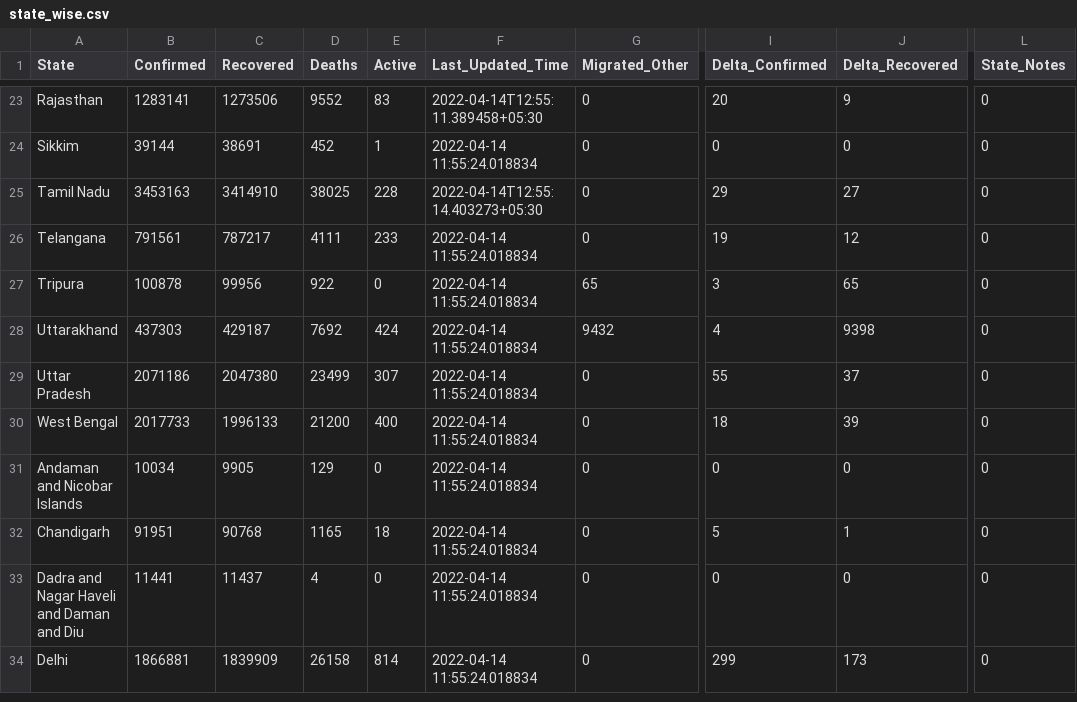
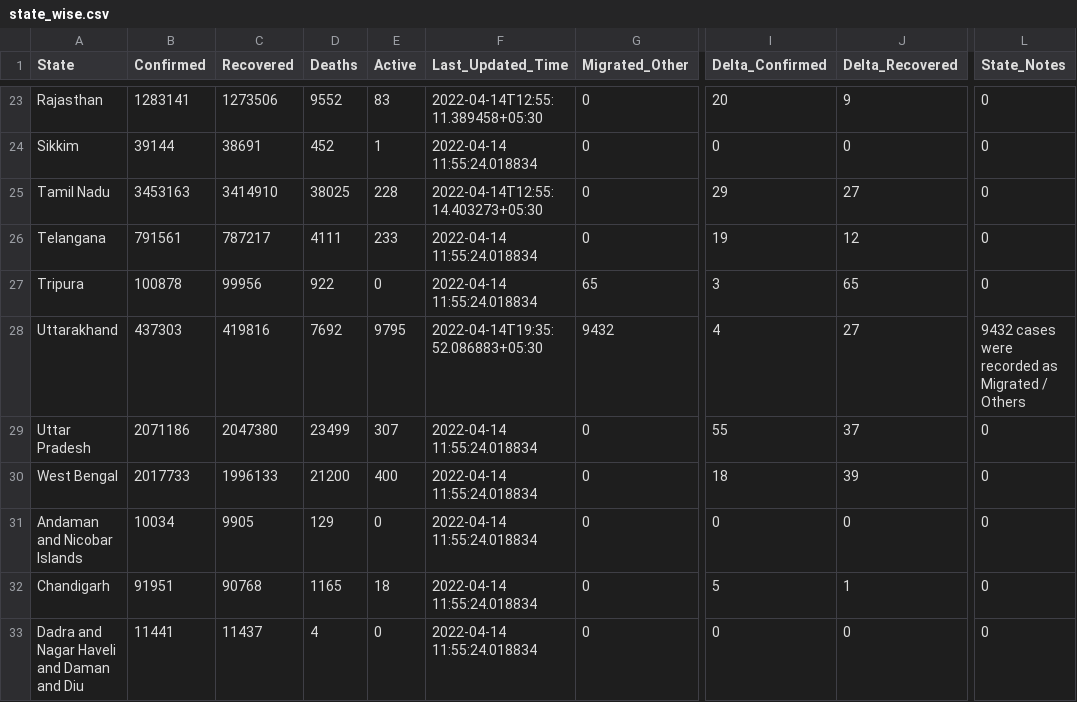
Before and after one commit to incovid19/data, a CSV file: csv/latest/state_wise.csv, drawn as a sheet; only a part is shown, gaps mark what is left out; the shorter side is filled out with more unchanged rows; the diff names each change by its address in the sheet, - before the commit and + after, or states it on an @@ line.

```diff
--- a/csv/latest/state_wise.csv
+++ b/csv/latest/state_wise.csv
-C28 (Recovered): 429187
+C28 (Recovered): 419816
-E28 (Active): 424
+E28 (Active): 9795
-F28 (Last_Updated_Time): 2022-04-14 11:55:24.018834
+F28 (Last_Updated_Time): 2022-04-14T19:35:52.086883+05:30
-J28 (Delta_Recovered): 9398
+J28 (Delta_Recovered): 27
-L28 (State_Notes): 0
+L28 (State_Notes): 9432 cases were recorded as Migrated / Others
```
Also changed, not shown: csv/latest/district_wise.csv, csv/latest/state_wise_daily.csv, 6 other files.
